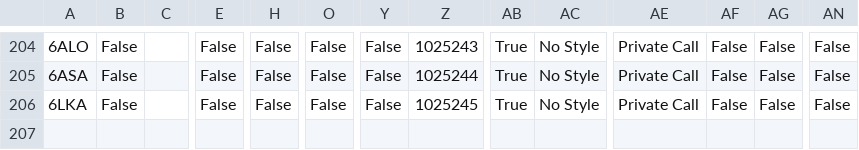
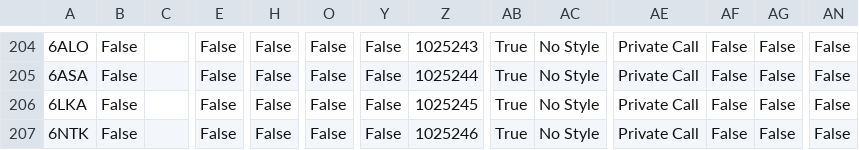
Before and after one commit to tombolptt/file_csv, a CSV file: SLIM.csv, drawn as a sheet; only a part is shown, gaps mark what is left out; rows hold the shown columns only; the diff names each change by its address in the sheet, - before the commit and + after, or states it on an @@ line.

Commit message:
Update kontak SLIM.csv otomatis via Aplikasi

```diff
--- a/SLIM.csv
+++ b/SLIM.csv
+row 207: 6NTK | False |  | False | False | False | False | 1025246 | True | No Style | Private Call | False | False | False
```
